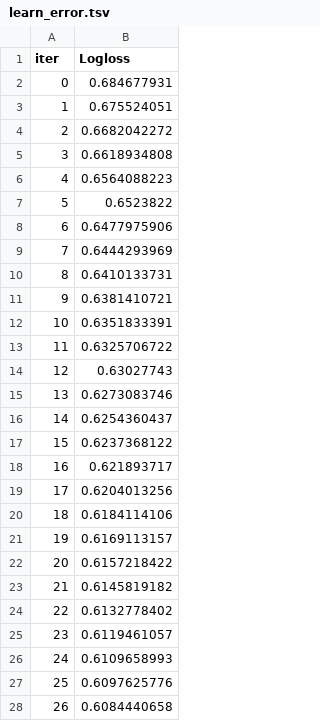
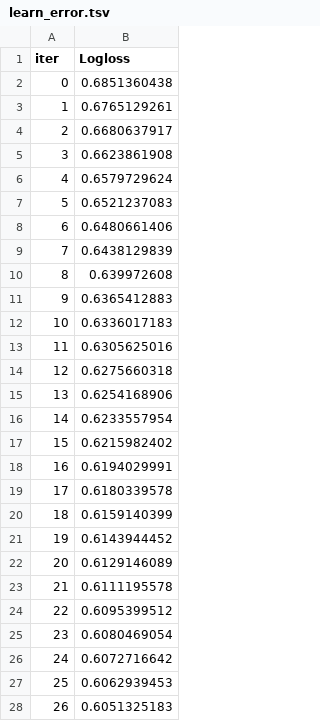
Before and after one commit to ndhaliwal59/ufcPredictor, a TSV file: catboost_info/learn_error.tsv, drawn as a sheet; only a part is shown; the diff covers the shown part only.

```diff
--- a/catboost_info/learn_error.tsv
+++ b/catboost_info/learn_error.tsv
@@ -1,28 +1,28 @@
 iter	Logloss
-0	0.684677931
-1	0.675524051
-2	0.6682042272
-3	0.6618934808
-4	0.6564088223
-5	0.6523822
-6	0.6477975906
-7	0.6444293969
-8	0.6410133731
-9	0.6381410721
-10	0.6351833391
-11	0.6325706722
-12	0.63027743
-13	0.6273083746
-14	0.6254360437
-15	0.6237368122
-16	0.621893717
-17	0.6204013256
-18	0.6184114106
-19	0.6169113157
-20	0.6157218422
-21	0.6145819182
-22	0.6132778402
-23	0.6119461057
-24	0.6109658993
-25	0.6097625776
-26	0.6084440658
+0	0.6851360438
+1	0.6765129261
+2	0.6680637917
+3	0.6623861908
+4	0.6579729624
+5	0.6521237083
+6	0.6480661406
+7	0.6438129839
+8	0.639972608
+9	0.6365412883
+10	0.6336017183
+11	0.6305625016
+12	0.6275660318
+13	0.6254168906
+14	0.6233557954
+15	0.6215982402
+16	0.6194029991
+17	0.6180339578
+18	0.6159140399
+19	0.6143944452
+20	0.6129146089
+21	0.6111195578
+22	0.6095399512
+23	0.6080469054
+24	0.6072716642
+25	0.6062939453
+26	0.6051325183
```
Also changed, not shown: 73 edited cells elsewhere in this file, catboost_info/time_left.tsv, 21 other files.
